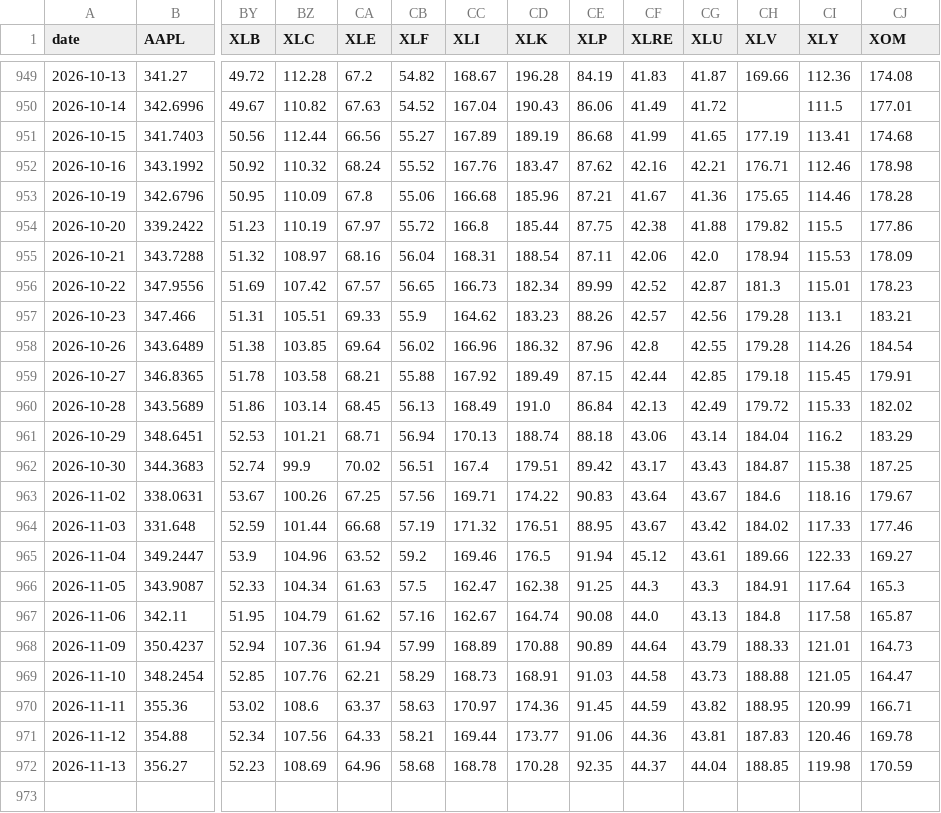
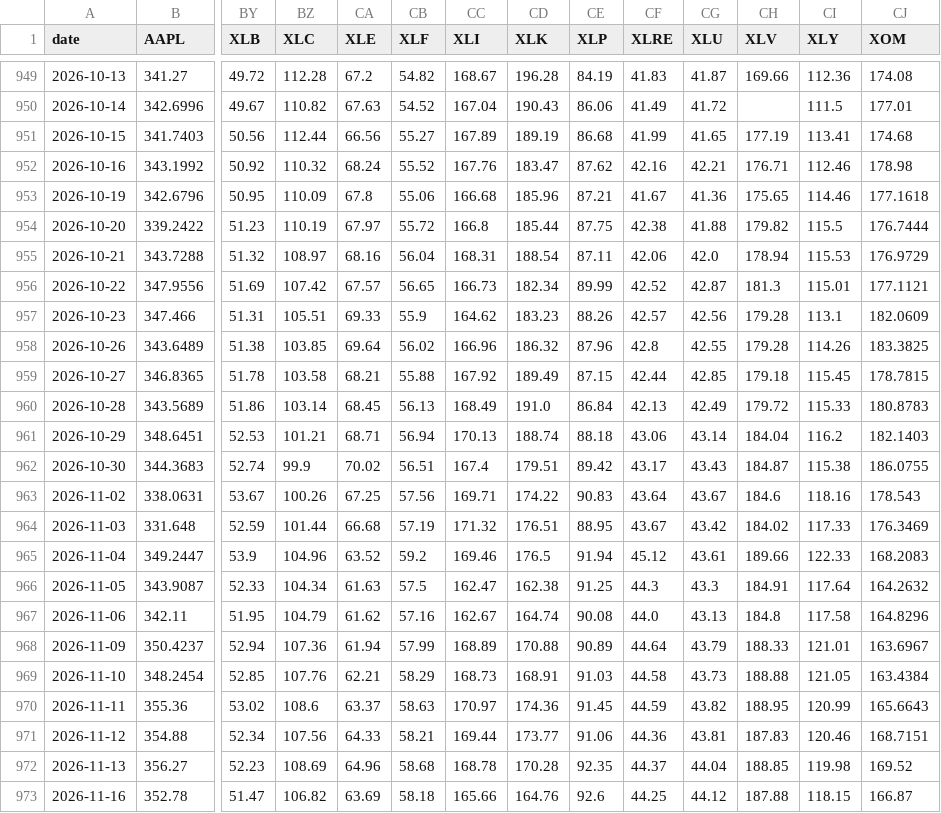
Before and after one commit to YnHaddad/wealth-risk-dashboard, a CSV file: data/market/adj_close.csv, drawn as a sheet; only a part is shown, gaps mark what is left out; rows hold the shown columns only; the diff names each change by its address in the sheet, - before the commit and + after, or states it on an @@ line.

```diff
--- a/data/market/adj_close.csv
+++ b/data/market/adj_close.csv
-CJ953 (XOM): 178.28
+CJ953 (XOM): 177.1618
-CJ954 (XOM): 177.86
+CJ954 (XOM): 176.7444
-CJ955 (XOM): 178.09
+CJ955 (XOM): 176.9729
-CJ956 (XOM): 178.23
+CJ956 (XOM): 177.1121
-CJ957 (XOM): 183.21
+CJ957 (XOM): 182.0609
-CJ958 (XOM): 184.54
+CJ958 (XOM): 183.3825
-CJ959 (XOM): 179.91
+CJ959 (XOM): 178.7815
-CJ960 (XOM): 182.02
+CJ960 (XOM): 180.8783
-CJ961 (XOM): 183.29
+CJ961 (XOM): 182.1403
-CJ962 (XOM): 187.25
+CJ962 (XOM): 186.0755
-CJ963 (XOM): 179.67
+CJ963 (XOM): 178.543
-CJ964 (XOM): 177.46
+CJ964 (XOM): 176.3469
-CJ965 (XOM): 169.27
+CJ965 (XOM): 168.2083
-CJ966 (XOM): 165.3
+CJ966 (XOM): 164.2632
-CJ967 (XOM): 165.87
+CJ967 (XOM): 164.8296
-CJ968 (XOM): 164.73
+CJ968 (XOM): 163.6967
-CJ969 (XOM): 164.47
+CJ969 (XOM): 163.4384
-CJ970 (XOM): 166.71
+CJ970 (XOM): 165.6643
-CJ971 (XOM): 169.78
+CJ971 (XOM): 168.7151
-CJ972 (XOM): 170.59
+CJ972 (XOM): 169.52
+row 973: 2026-11-16 | 352.78 | 51.47 | 106.82 | 63.69 | 58.18 | 165.66 | 164.76 | 92.6 | 44.25 | 44.12 | 187.88 | 118.15 | 166.87
```
Also changed, not shown: data/cash_flows.csv, data/market/close.csv, 2 other files.
